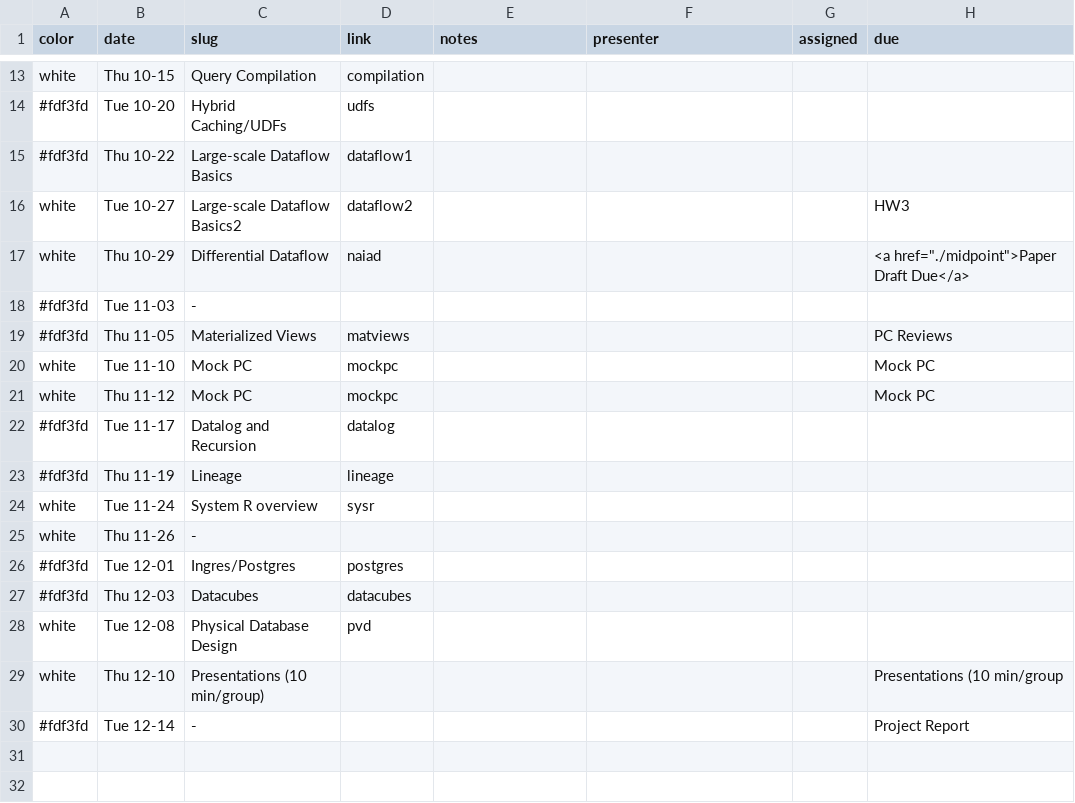
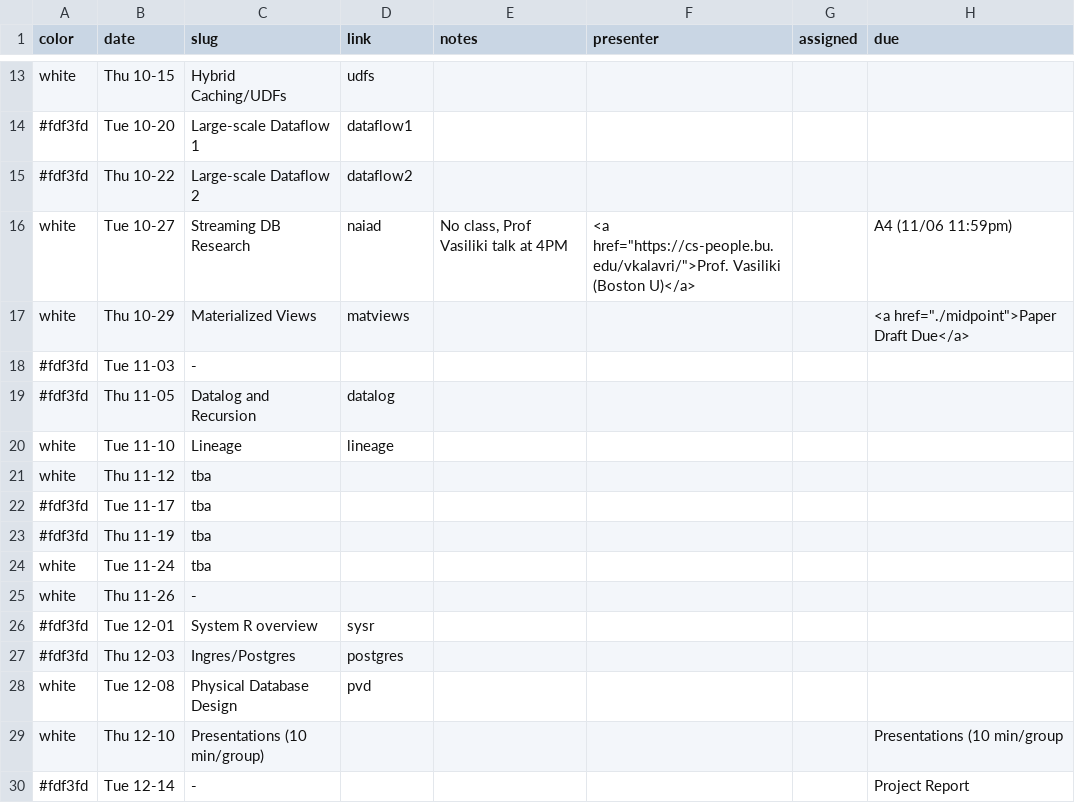
Before and after one commit to w6113/website_fall2020, a CSV file: _data/schedule.csv, drawn as a sheet; only a part is shown, gaps mark what is left out; the diff covers the shown part only; the diff names each change by its address in the sheet, - before the commit and + after, or states it on an @@ line.

```diff
--- a/_data/schedule.csv
+++ b/_data/schedule.csv
-C13 (slug): Query Compilation
+C13 (slug): Hybrid Caching/UDFs
-D13 (link): compilation
+D13 (link): udfs
-C14 (slug): Hybrid Caching/UDFs
+C14 (slug): Large-scale Dataflow 1
-D14 (link): udfs
+D14 (link): dataflow1
-C15 (slug): Large-scale Dataflow Basics
+C15 (slug): Large-scale Dataflow 2
-D15 (link): dataflow1
+D15 (link): dataflow2
-C16 (slug): Large-scale Dataflow Basics2
+C16 (slug): Streaming DB Research
-D16 (link): dataflow2
+D16 (link): naiad
-E16 (notes): (empty)
+E16 (notes): No class, Prof Vasiliki talk at 4PM
-F16 (presenter): (empty)
+F16 (presenter): <a href="https://cs-people.bu.edu/vkalavri/">Prof. Vasiliki (Boston U)</a>
-H16 (due): HW3
+H16 (due): A4 (11/06 11:59pm)
-C17 (slug): Differential Dataflow
+C17 (slug): Materialized Views
-D17 (link): naiad
+D17 (link): matviews
-C19 (slug): Materialized Views
+C19 (slug): Datalog and Recursion
-D19 (link): matviews
+D19 (link): datalog
-H19 (due): PC Reviews
+H19 (due): (empty)
-C20 (slug): Mock PC
+C20 (slug): Lineage
-D20 (link): mockpc
+D20 (link): lineage
-H20:H21 (due): Mock PC
+H20:H21 (due): (empty)
-C21 (slug): Mock PC
+C21 (slug): tba
-D21 (link): mockpc
+D21 (link): (empty)
-C22 (slug): Datalog and Recursion
+C22 (slug): tba
-D22 (link): datalog
+D22 (link): (empty)
-C23 (slug): Lineage
+C23 (slug): tba
-D23 (link): lineage
+D23 (link): (empty)
-C24 (slug): System R overview
+C24 (slug): tba
-D24 (link): sysr
+D24 (link): (empty)
-C26 (slug): Ingres/Postgres
+C26 (slug): System R overview
-D26 (link): postgres
+D26 (link): sysr
-C27 (slug): Datacubes
+C27 (slug): Ingres/Postgres
-D27 (link): datacubes
+D27 (link): postgres
```
Also changed, not shown: 35 edited cells elsewhere in this file, 7 other files.
